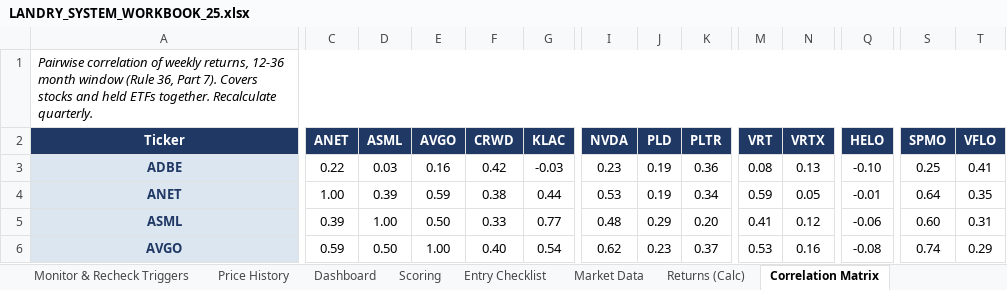
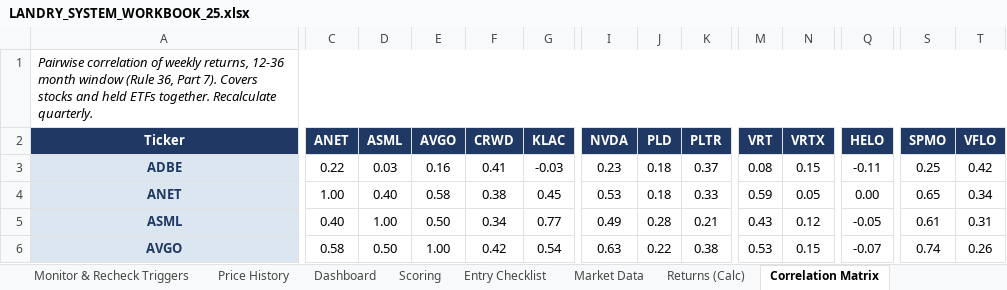
Before and after one commit to cope413/Stock_Picker, an Excel workbook: LANDRY_SYSTEM_WORKBOOK_25.xlsx, sheet Correlation Matrix, drawn as a sheet; only a part is shown, gaps mark what is left out; values as stored, in another font and other column widths than the file's, no borders; conditional formats not drawn; the diff covers the shown part only; the diff names each change by its address in the sheet, - before the commit and + after, or states it on an @@ line.

```diff
--- a/LANDRY_SYSTEM_WORKBOOK_25.xlsx (sheet Correlation Matrix)
+++ b/LANDRY_SYSTEM_WORKBOOK_25.xlsx (sheet Correlation Matrix)
-F3 (CRWD): 0.42
+F3 (CRWD): 0.41
-J3:J4 (PLD): 0.19
+J3:J4 (PLD): 0.18
-K3 (PLTR): 0.36
+K3 (PLTR): 0.37
-N3 (VRTX): 0.13
+N3 (VRTX): 0.15
-Q3 (HELO): -0.10
+Q3 (HELO): -0.11
-T3 (VFLO): 0.41
+T3 (VFLO): 0.42
-D4 (ASML): 0.39
+D4 (ASML): 0.40
-E4 (AVGO): 0.59
+E4 (AVGO): 0.58
-G4 (KLAC): 0.44
+G4 (KLAC): 0.45
-K4 (PLTR): 0.34
+K4 (PLTR): 0.33
-Q4 (HELO): -0.01
+Q4 (HELO): 0.00
-S4 (SPMO): 0.64
+S4 (SPMO): 0.65
-T4 (VFLO): 0.35
+T4 (VFLO): 0.34
-C5 (ANET): 0.39
+C5 (ANET): 0.40
-F5 (CRWD): 0.33
+F5 (CRWD): 0.34
-I5 (NVDA): 0.48
+I5 (NVDA): 0.49
-J5 (PLD): 0.29
+J5 (PLD): 0.28
-K5 (PLTR): 0.20
+K5 (PLTR): 0.21
-M5 (VRT): 0.41
+M5 (VRT): 0.43
-Q5 (HELO): -0.06
+Q5 (HELO): -0.05
-S5 (SPMO): 0.60
+S5 (SPMO): 0.61
-C6 (ANET): 0.59
+C6 (ANET): 0.58
-F6 (CRWD): 0.40
+F6 (CRWD): 0.42
-I6 (NVDA): 0.62
+I6 (NVDA): 0.63
-J6 (PLD): 0.23
+J6 (PLD): 0.22
-K6 (PLTR): 0.37
+K6 (PLTR): 0.38
-N6 (VRTX): 0.16
+N6 (VRTX): 0.15
-Q6 (HELO): -0.08
+Q6 (HELO): -0.07
-T6 (VFLO): 0.29
+T6 (VFLO): 0.26
```
Also changed, not shown: 144 edited cells elsewhere in this sheet, sheet Price History, sheet Returns (Calc), sheet Instructions, charts or pictures.
